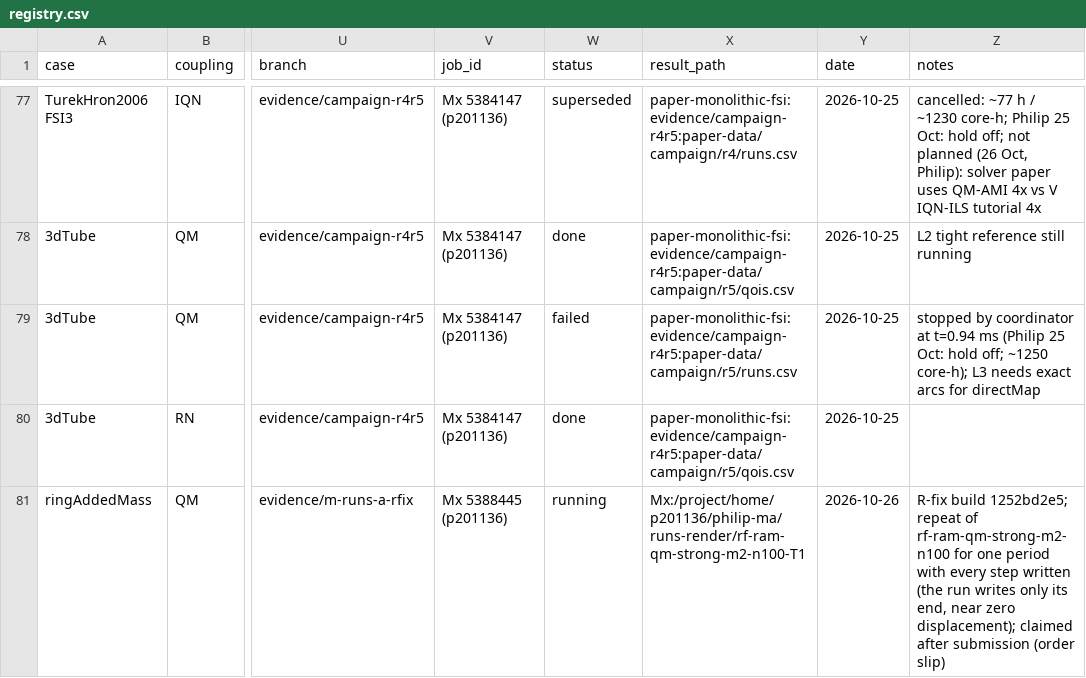
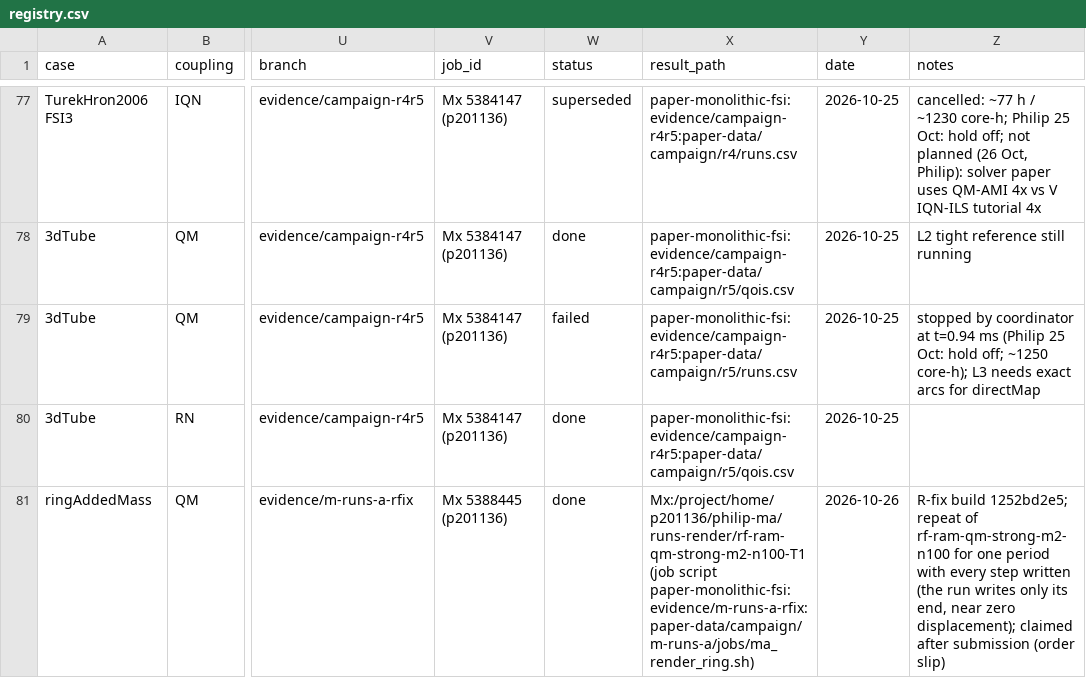
Before and after one commit to philipcardiff/paper-monolithic-fsi, a CSV file: campaign/registry/registry.csv, drawn as a sheet; only a part is shown, gaps mark what is left out; the diff names each change by its address in the sheet, - before the commit and + after, or states it on an @@ line.

```diff
--- a/campaign/registry/registry.csv
+++ b/campaign/registry/registry.csv
-W81 (status): running
+W81 (status): done
-X81 (result_path): Mx:/project/home/p201136/philip-ma/runs-render/rf-ram-qm-strong-m2-n100-T1
+X81 (result_path): Mx:/project/home/p201136/philip-ma/runs-render/rf-ram-qm-strong-m2-n100-T1 (job script paper-monolithic-fsi:evidence/m-runs-a-rfix:paper-data/campaign/m-runs-a/jobs/ma_render_ring.sh)
```
